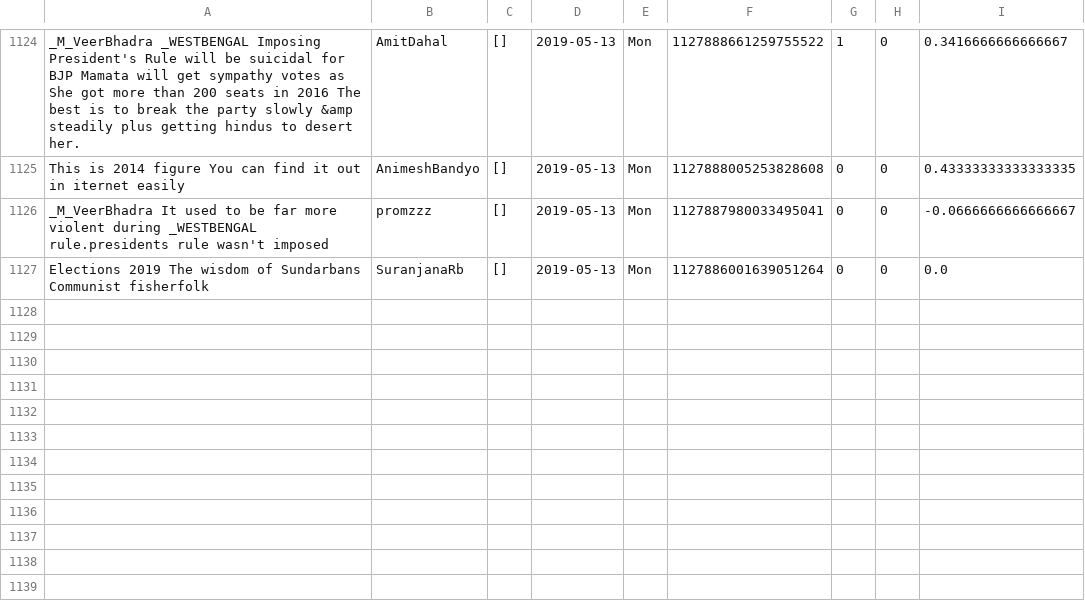
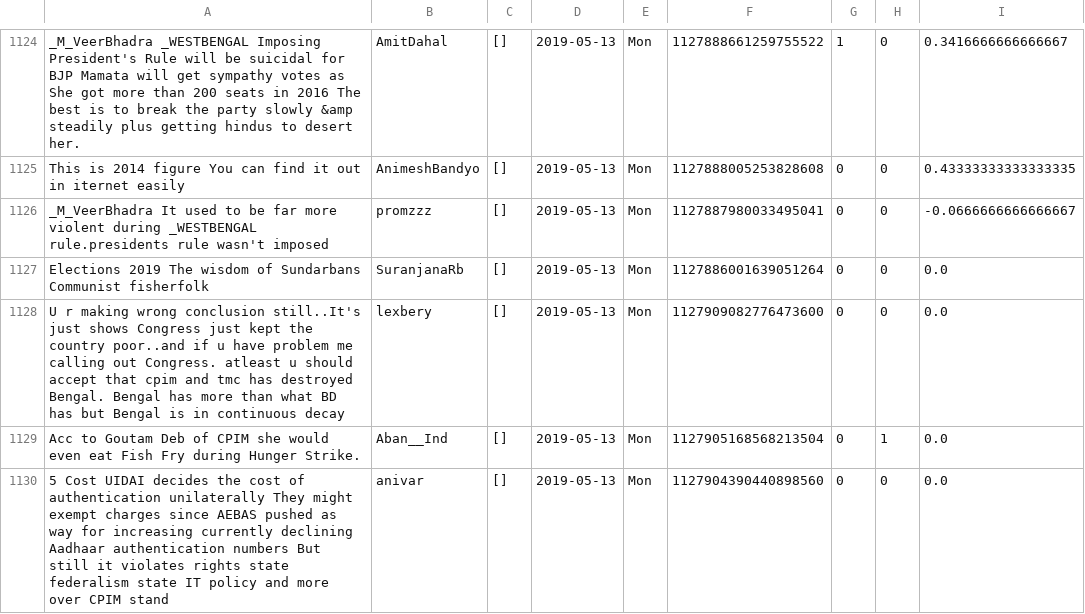
Before and after one commit to itsDevhere/DataRepo, a CSV file: CPIM_cleaned.csv, drawn as a sheet; only a part is shown, gaps mark what is left out; the diff names each change by its address in the sheet, - before the commit and + after, or states it on an @@ line.

```diff
--- a/CPIM_cleaned.csv
+++ b/CPIM_cleaned.csv
+row 1128: U r making wrong conclusion still..It's just shows Congress just kept the country poor..and if u have problem me calling out Congress. atleast u should accept that cpim and tmc has destroyed Bengal. Bengal has more than what BD has but Bengal is in continuous decay | lexbery | [] | 2019-05-13 | Mon | 1127909082776473600 | 0 | 0 | 0.0
+row 1129: Acc to Goutam Deb of CPIM she would even eat Fish Fry during Hunger Strike. | Aban__Ind | [] | 2019-05-13 | Mon | 1127905168568213504 | 0 | 1 | 0.0
+row 1130: 5 Cost UIDAI decides the cost of authentication unilaterally They might exempt charges since AEBAS pushed as way for increasing currently declining Aadhaar authentication numbers But still it violates rights state federalism state IT policy and more over CPIM stand | anivar | [] | 2019-05-13 | Mon | 1127904390440898560 | 0 | 0 | 0.0
```
Also changed, not shown: RJD_cleaned.csv, 3 other files.
